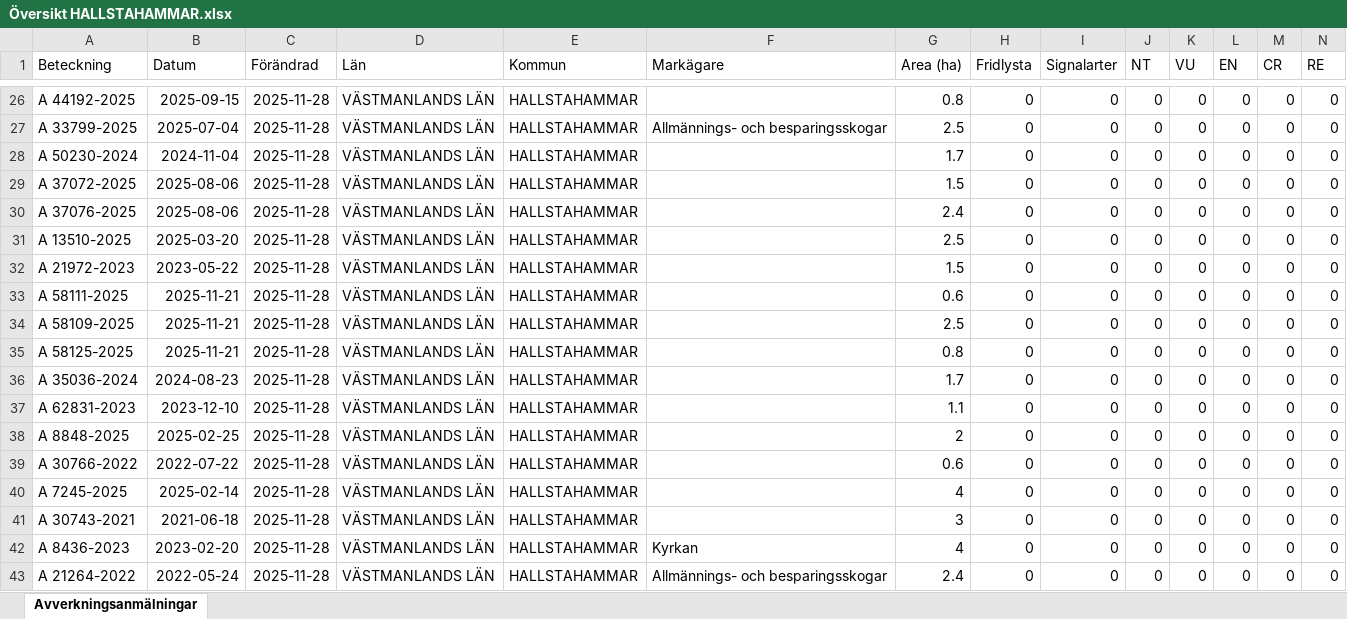
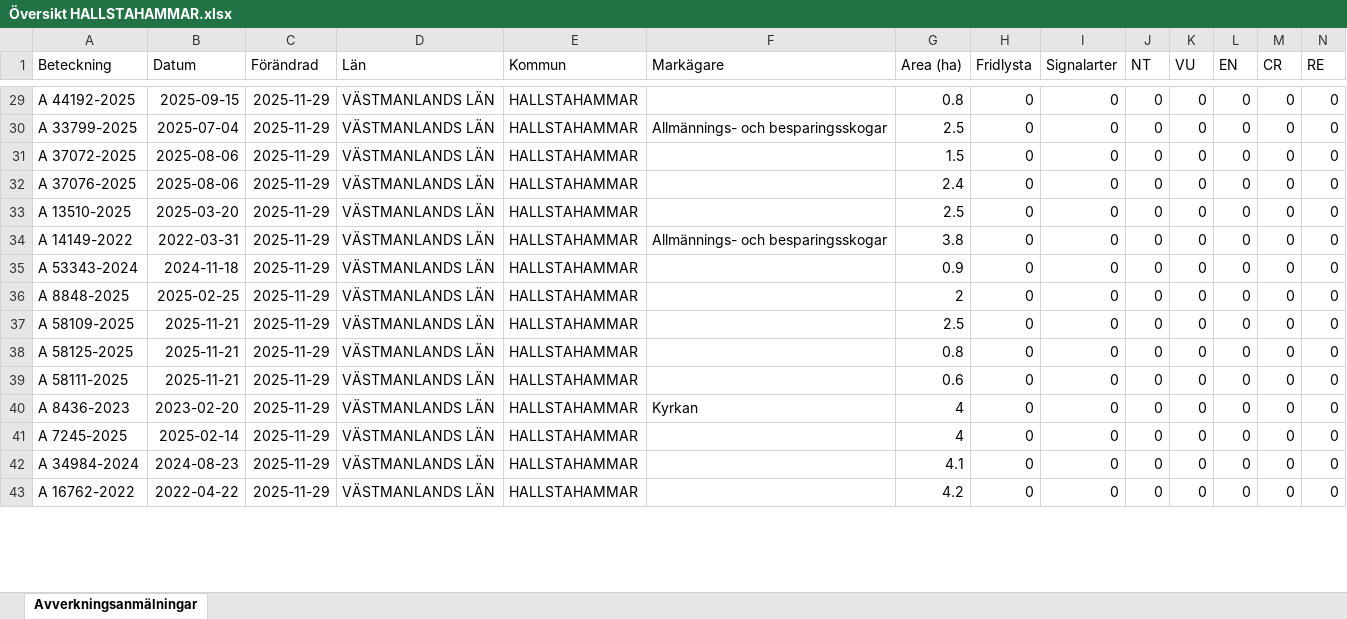
Before and after one commit to klasma/Logging_1961, an Excel workbook: Översikt HALLSTAHAMMAR.xlsx, sheet Avverkningsanmälningar, drawn as a sheet; only a part is shown, gaps mark what is left out; values as stored, in another font and other column widths than the file's, no borders; removed rows and columns are numbered as before the commit, all else as after; rows hold the shown columns only; the diff covers the shown part only; the diff names each change by its address in the sheet, - before the commit and + after, or states it on an @@ line.

```diff
--- a/Översikt HALLSTAHAMMAR.xlsx (sheet Avverkningsanmälningar)
+++ b/Översikt HALLSTAHAMMAR.xlsx (sheet Avverkningsanmälningar)
-C29:C30 (Förändrad): 2025-11-28
+C29:C30 (Förändrad): 2025-11-29
-row 28: A 50230-2024 | 2024-11-04 | 2025-11-28 | VÄSTMANLANDS LÄN | HALLSTAHAMMAR |  | 1.7 | 0 | 0 | 0 | 0 | 0 | 0 | 0
-C31:C33 (Förändrad): 2025-11-28
+C31:C33 (Förändrad): 2025-11-29
+row 34: A 14149-2022 | 2022-03-31 | 2025-11-29 | VÄSTMANLANDS LÄN | HALLSTAHAMMAR | Allmännings- och besparingsskogar | 3.8 | 0 | 0 | 0 | 0 | 0 | 0 | 0
-A35 (Beteckning): A 21972-2023
+A35 (Beteckning): A 53343-2024
-B35 (Datum): 2023-05-22
+B35 (Datum): 2024-11-18
-C35:C38 (Förändrad): 2025-11-28
+C35:C38 (Förändrad): 2025-11-29
-G35 (Area (ha)): 1.5
+G35 (Area (ha)): 0.9
-A36 (Beteckning): A 58111-2025
+A36 (Beteckning): A 8848-2025
-B36 (Datum): 2025-11-21
+B36 (Datum): 2025-02-25
-G36 (Area (ha)): 0.6
+G36 (Area (ha)): 2
-row 36: A 35036-2024 | 2024-08-23 | 2025-11-28 | VÄSTMANLANDS LÄN | HALLSTAHAMMAR |  | 1.7 | 0 | 0 | 0 | 0 | 0 | 0 | 0
-A39 (Beteckning): A 62831-2023
+A39 (Beteckning): A 58111-2025
-B39 (Datum): 2023-12-10
+B39 (Datum): 2025-11-21
-C39:C40 (Förändrad): 2025-11-28
+C39:C40 (Förändrad): 2025-11-29
-G39 (Area (ha)): 1.1
+G39 (Area (ha)): 0.6
-A40 (Beteckning): A 8848-2025
+A40 (Beteckning): A 8436-2023
-B40 (Datum): 2025-02-25
+B40 (Datum): 2023-02-20
-F40 (Markägare): (empty)
+F40 (Markägare): Kyrkan
-G40 (Area (ha)): 2
+G40 (Area (ha)): 4
-row 39: A 30766-2022 | 2022-07-22 | 2025-11-28 | VÄSTMANLANDS LÄN | HALLSTAHAMMAR |  | 0.6 | 0 | 0 | 0 | 0 | 0 | 0 | 0
-C41:C42 (Förändrad): 2025-11-28
+C41:C42 (Förändrad): 2025-11-29
-A42 (Beteckning): A 30743-2021
+A42 (Beteckning): A 34984-2024
-B42 (Datum): 2021-06-18
+B42 (Datum): 2024-08-23
-G42 (Area (ha)): 3
+G42 (Area (ha)): 4.1
-row 42: A 8436-2023 | 2023-02-20 | 2025-11-28 | VÄSTMANLANDS LÄN | HALLSTAHAMMAR | Kyrkan | 4 | 0 | 0 | 0 | 0 | 0 | 0 | 0
-A43 (Beteckning): A 21264-2022
+A43 (Beteckning): A 16762-2022
-B43 (Datum): 2022-05-24
+B43 (Datum): 2022-04-22
-C43 (Förändrad): 2025-11-28
+C43 (Förändrad): 2025-11-29
-F43 (Markägare): Allmännings- och besparingsskogar
+F43 (Markägare): (empty)
-G43 (Area (ha)): 2.4
+G43 (Area (ha)): 4.2
```
Also changed, not shown: 4 added rows, 1 removed row and 55 edited cells elsewhere in this sheet, artfynd/A 56759-2025 artfynd.xlsx, 5 other files.
